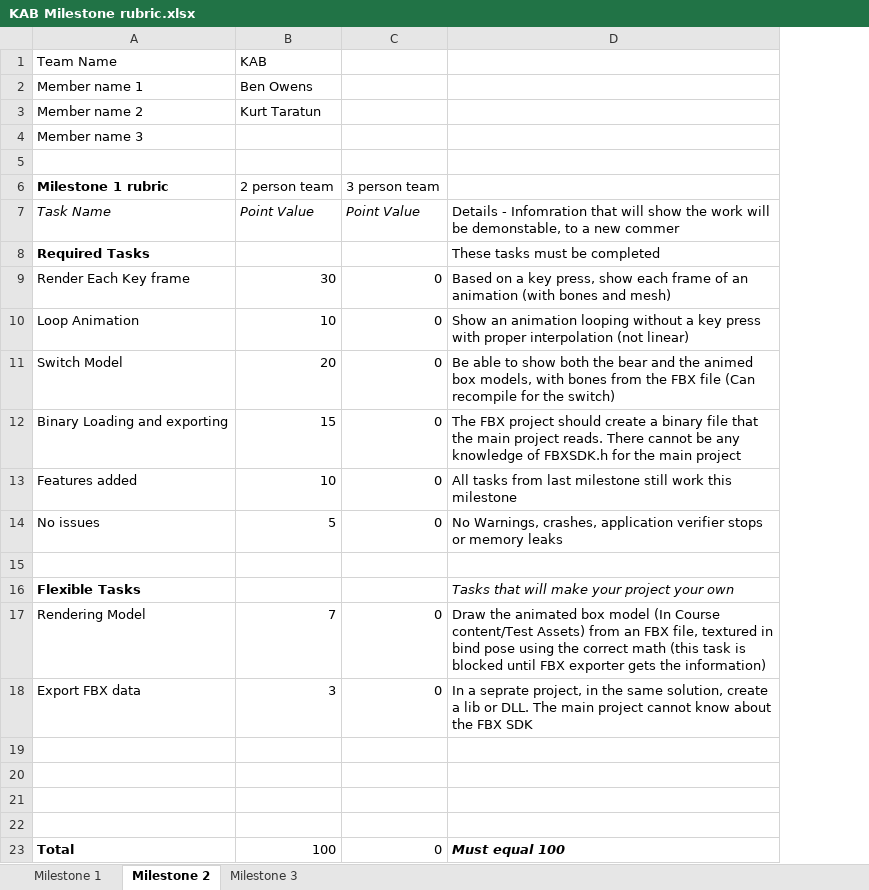
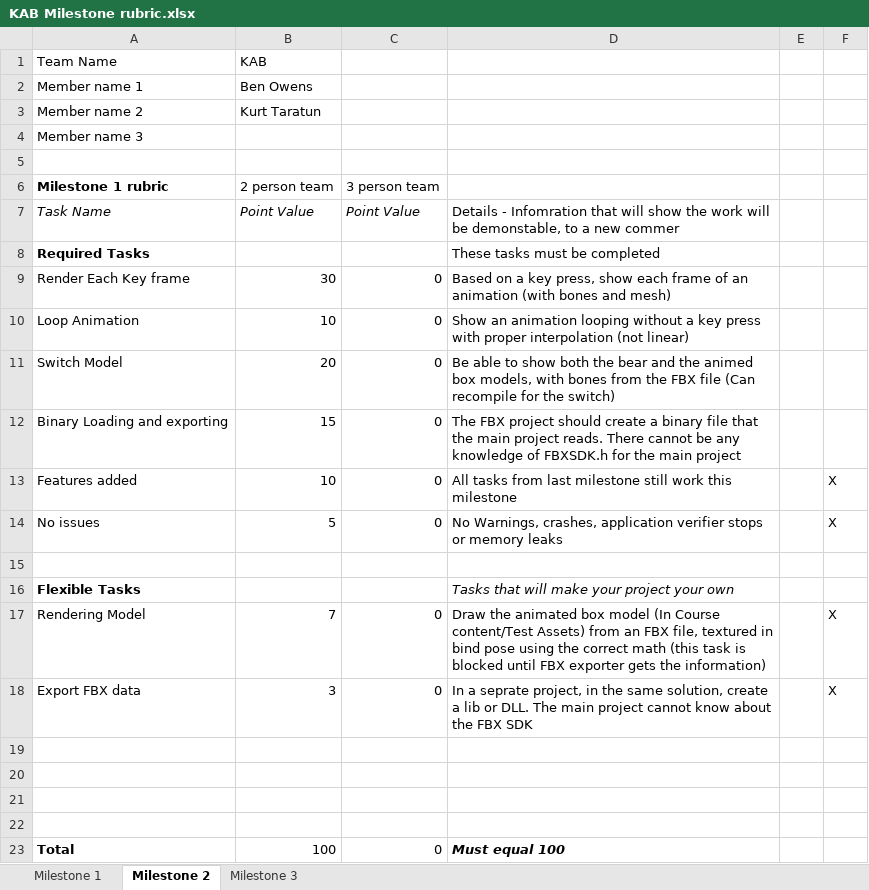
Before and after one commit to KTaratun/KAB, an Excel workbook: KAB Milestone rubric.xlsx, sheet Milestone 2, drawn as a sheet; values as stored, in another font and other column widths than the file's, no borders; charts and pictures not drawn; the diff names each change by its address in the sheet, - before the commit and + after, or states it on an @@ line.

```diff
--- a/KAB Milestone rubric.xlsx (sheet Milestone 2)
+++ b/KAB Milestone rubric.xlsx (sheet Milestone 2)
+column E, empty
+column F, rows 13-18: X | X |  |  | X | X
```
Also changed, not shown: charts or pictures, 4 other files.
